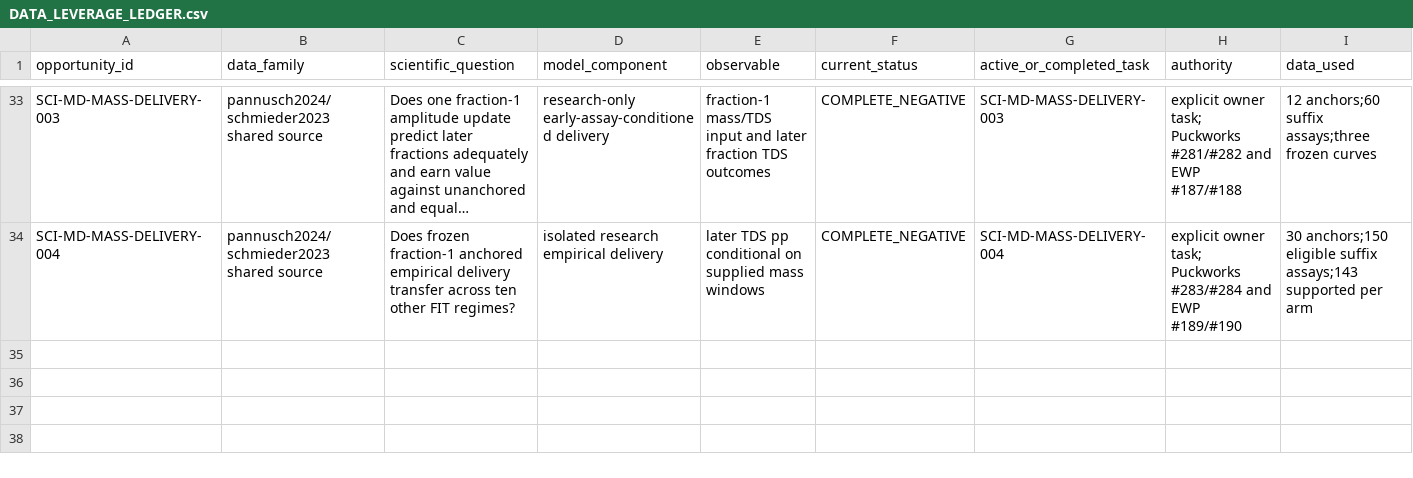
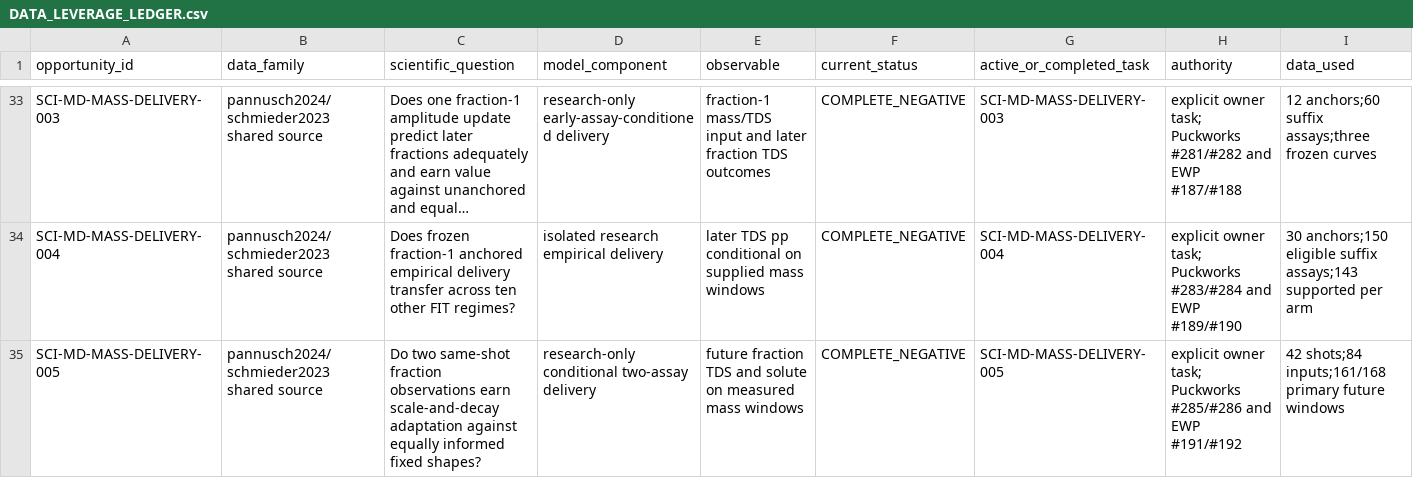
Before and after one commit to trbrewer/espresso-whole-pull, a CSV file: docs/analysis/data_leverage/DATA_LEVERAGE_LEDGER.csv, drawn as a sheet; only a part is shown, gaps mark what is left out; long unchanged cells end in …; rows hold the shown columns only; the diff names each change by its address in the sheet, - before the commit and + after, or states it on an @@ line.

Commit message:
SCI-MD-MASS-DELIVERY-005: isolated consumer and negative research handoff (#192)
* 191: add isolated two-assay research consumer and runtime handoff

* 191: preserve executable consumer mode in package manifest

* Record two-assay negative result and bounded research handoff

```diff
--- a/docs/analysis/data_leverage/DATA_LEVERAGE_LEDGER.csv
+++ b/docs/analysis/data_leverage/DATA_LEVERAGE_LEDGER.csv
+row 35: SCI-MD-MASS-DELIVERY-005 | pannusch2024/schmieder2023 shared source | Do two same-shot fraction observations earn scale-and-decay adaptation against equally informed fixed shapes? | research-only conditional two-assay delivery | future fraction TDS and solute on measured mass windows | COMPLETE_NEGATIVE | SCI-MD-MASS-DELIVERY-005 | explicit owner task; Puckworks #285/#286 and EWP #191/#192 | 42 shots;84 inputs;161/168 primary future windows
```
Also changed, not shown: 13 other files.
